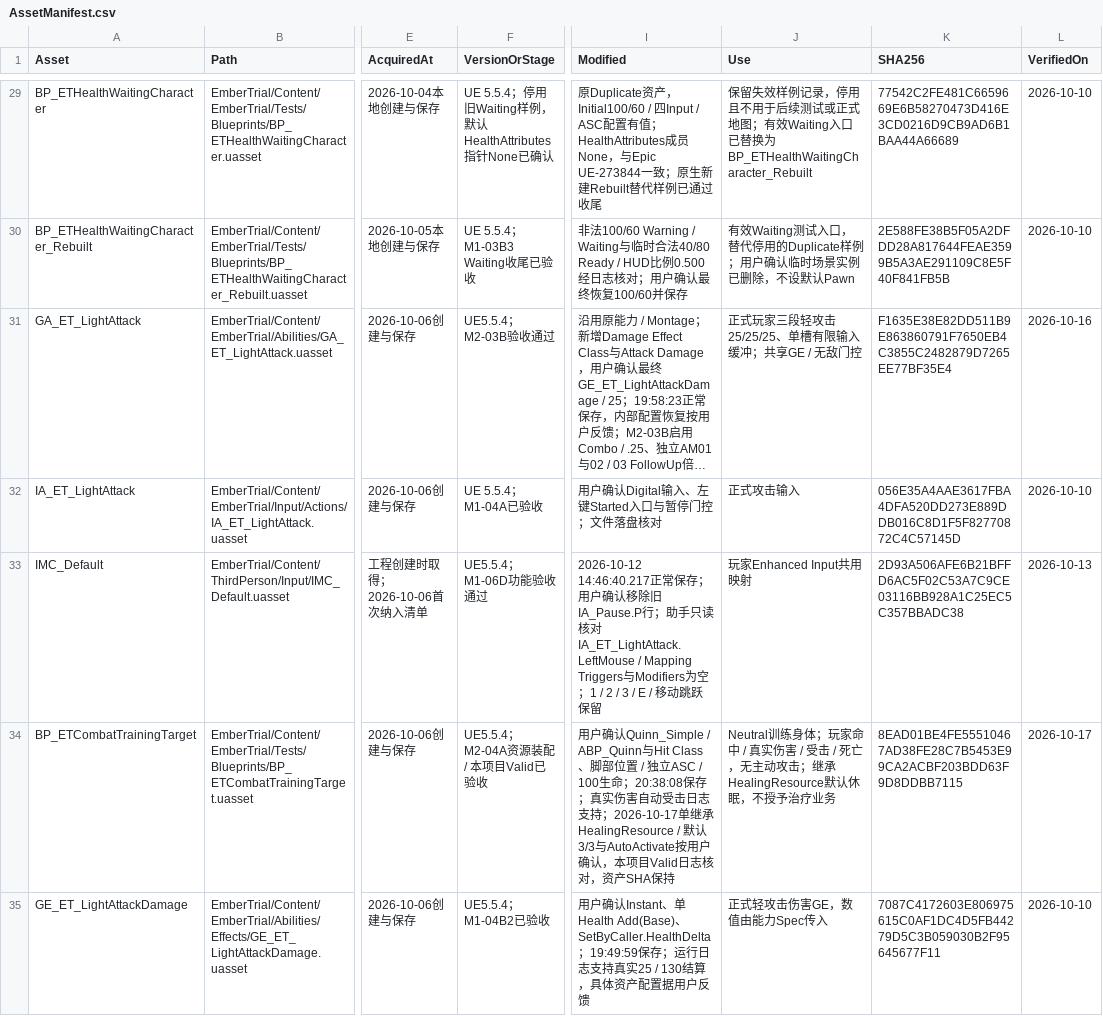
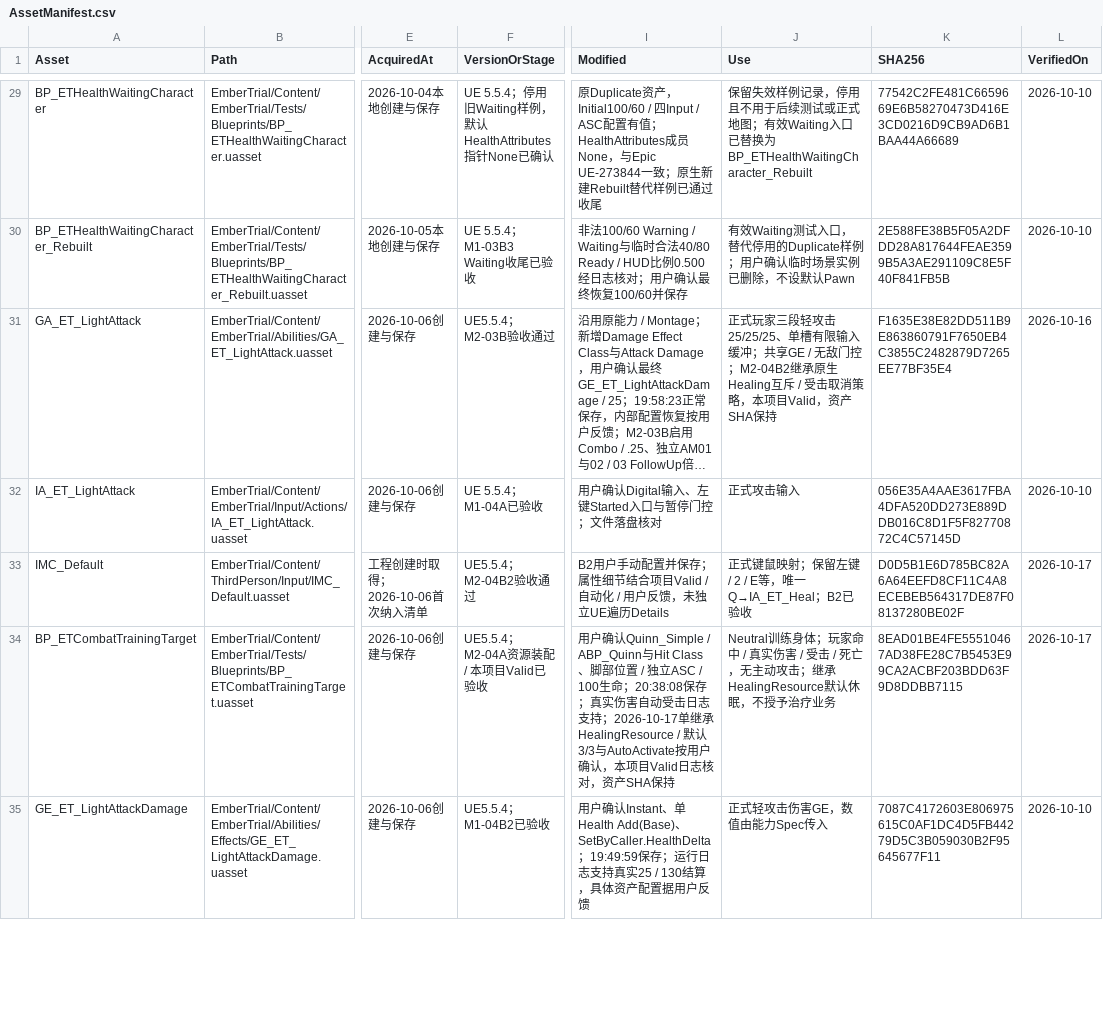
Before and after one commit to DDDDai1/EmberTrial, a CSV file: Docs/AssetManifest.csv, drawn as a sheet; only a part is shown, gaps mark what is left out; long unchanged cells end in …; the diff covers the shown part only; the diff names each change by its address in the sheet, - before the commit and + after, or states it on an @@ line.

```diff
--- a/Docs/AssetManifest.csv
+++ b/Docs/AssetManifest.csv
-J31 (Use): …无敌门控
+J31 (Use): …无敌门控；M2-04B2继承原生Healing互斥 / 受击取消策略，本项目Valid，资产SHA保持
-F33 (VersionOrStage): UE5.5.4；M1-06D功能验收通过
+F33 (VersionOrStage): UE5.5.4；M2-04B2验收通过
-I33 (Modified): 2026-10-12 14:46:40.217正常保存；用户确认移除旧IA_Pause.P行；助手只读核对IA_ET_LightAttack.LeftMouse / Mapping Triggers与Modifiers为空；1 / 2 / 3 / E / 移动跳跃保留
+I33 (Modified): B2用户手动配置并保存；属性细节结合项目Valid / 自动化 / 用户反馈，未独立UE遍历Details
-J33 (Use): 玩家Enhanced Input共用映射
+J33 (Use): 正式键鼠映射；保留左键 / 2 / E等，唯一Q→IA_ET_Heal；B2已验收
-K33 (SHA256): 2D93A506AFE6B21BFFD6AC5F02C53A7C9CE03116BB928A1C25EC5C357BBADC38
+K33 (SHA256): D0D5B1E6D785BC82A6A64EEFD8CF11C4A8ECEBEB564317DE87F08137280BE02F
-L33 (VerifiedOn): 2026-10-13
+L33 (VerifiedOn): 2026-10-17
```
Also changed, not shown: 2 added rows and 11 edited cells elsewhere in this file, 18 other files.
